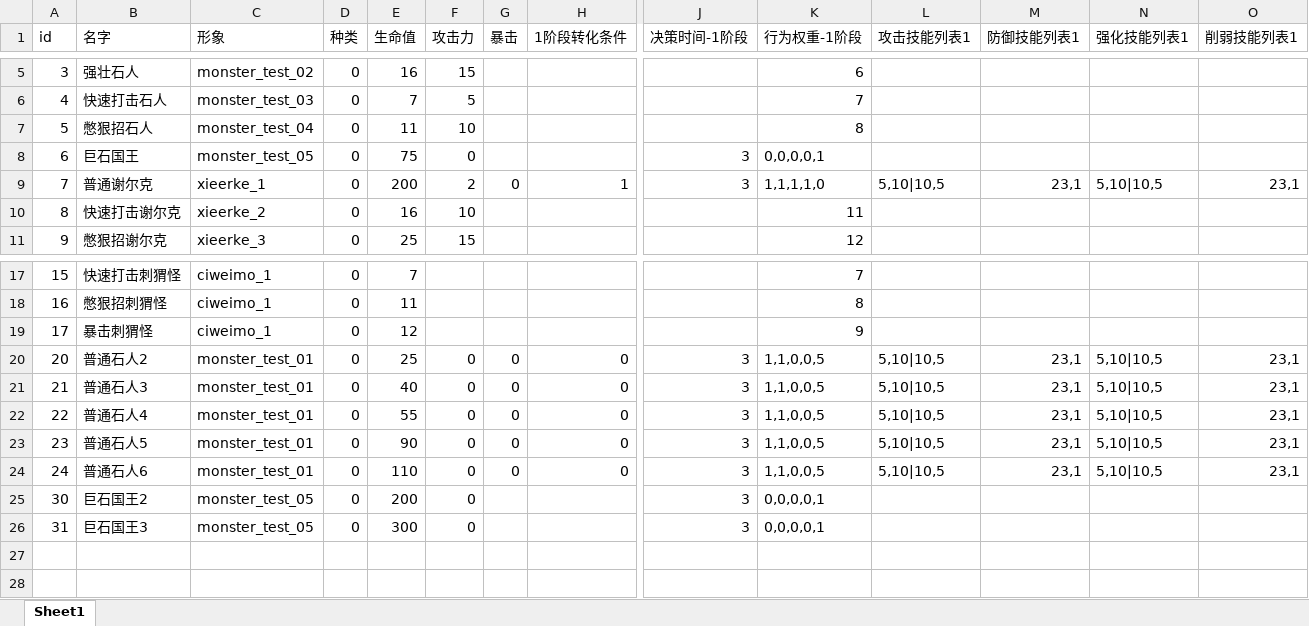
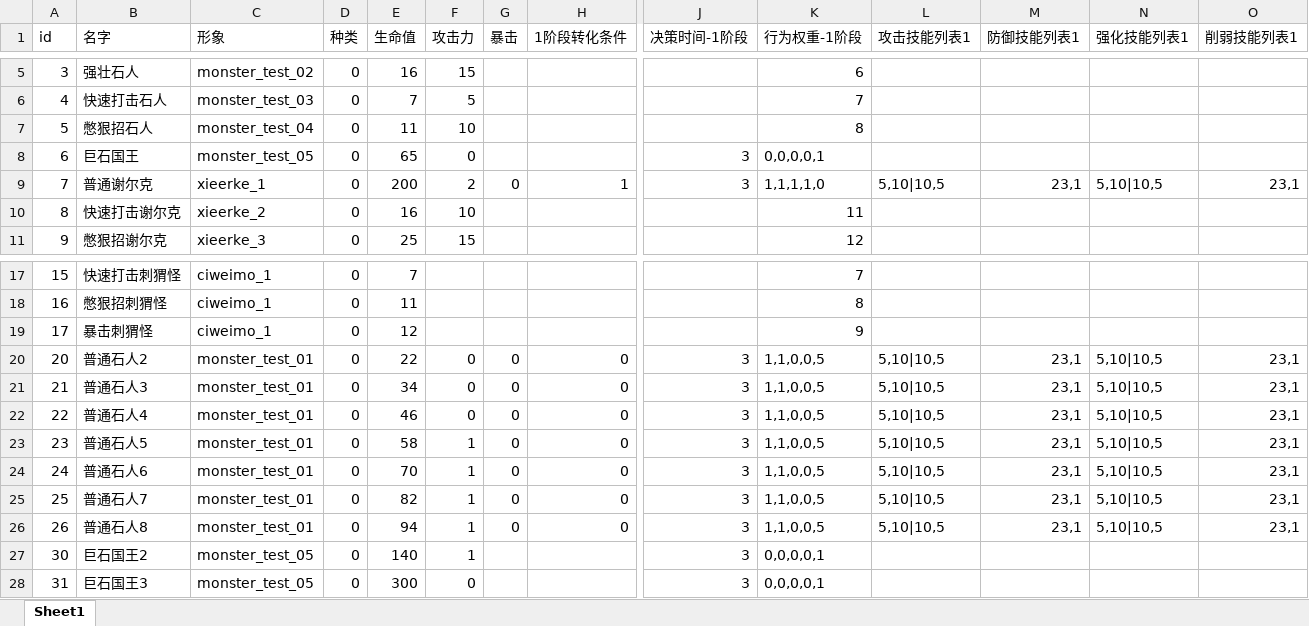
Before and after one commit to heizmoon/MagicPlay, an Excel workbook: Client/Assets/Data/MonsterType.xlsx, sheet Sheet1, drawn as a sheet; only a part is shown, gaps mark what is left out; values as stored, in another font and other column widths than the file's, no cell formats; addresses are those after the commit; rows hold the shown columns only; the diff names each change by its address in the sheet, - before the commit and + after, or states it on an @@ line.

```diff
--- a/Client/Assets/Data/MonsterType.xlsx (sheet Sheet1)
+++ b/Client/Assets/Data/MonsterType.xlsx (sheet Sheet1)
-E8 (生命值): 75
+E8 (生命值): 65
-E20 (生命值): 25
+E20 (生命值): 22
-E21 (生命值): 40
+E21 (生命值): 34
-E22 (生命值): 55
+E22 (生命值): 46
-E23 (生命值): 90
+E23 (生命值): 58
-F23:F24 (攻击力): 0
+F23:F24 (攻击力): 1
-E24 (生命值): 110
+E24 (生命值): 70
+row 25: 25 | 普通石人7 | monster_test_01 | 0 | 82 | 1 | 0 | 0 | 3 | 1,1,0,0,5 | 5,10|10,5 | 23,1 | 5,10|10,5 | 23,1
+row 26: 26 | 普通石人8 | monster_test_01 | 0 | 94 | 1 | 0 | 0 | 3 | 1,1,0,0,5 | 5,10|10,5 | 23,1 | 5,10|10,5 | 23,1
-E27 (生命值): 200
+E27 (生命值): 140
-F27 (攻击力): 0
+F27 (攻击力): 1
```
Also changed, not shown: cell formats, Client/Assets/Data/Buff.xlsx, Client/Assets/Data/Skill.xlsx, 7 other files.
